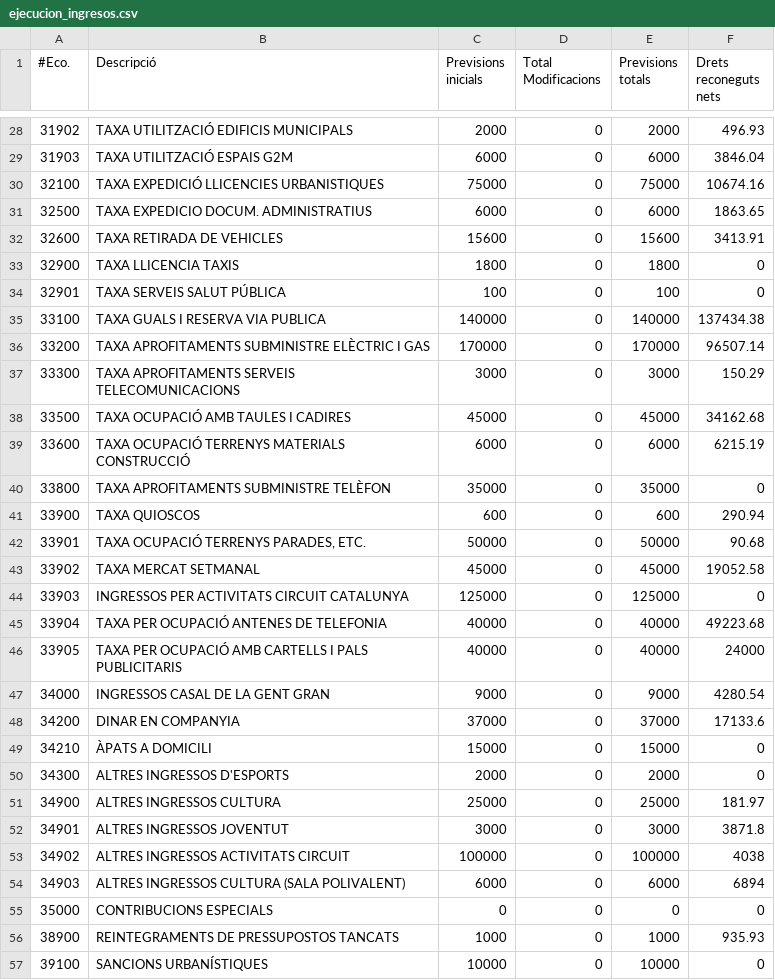
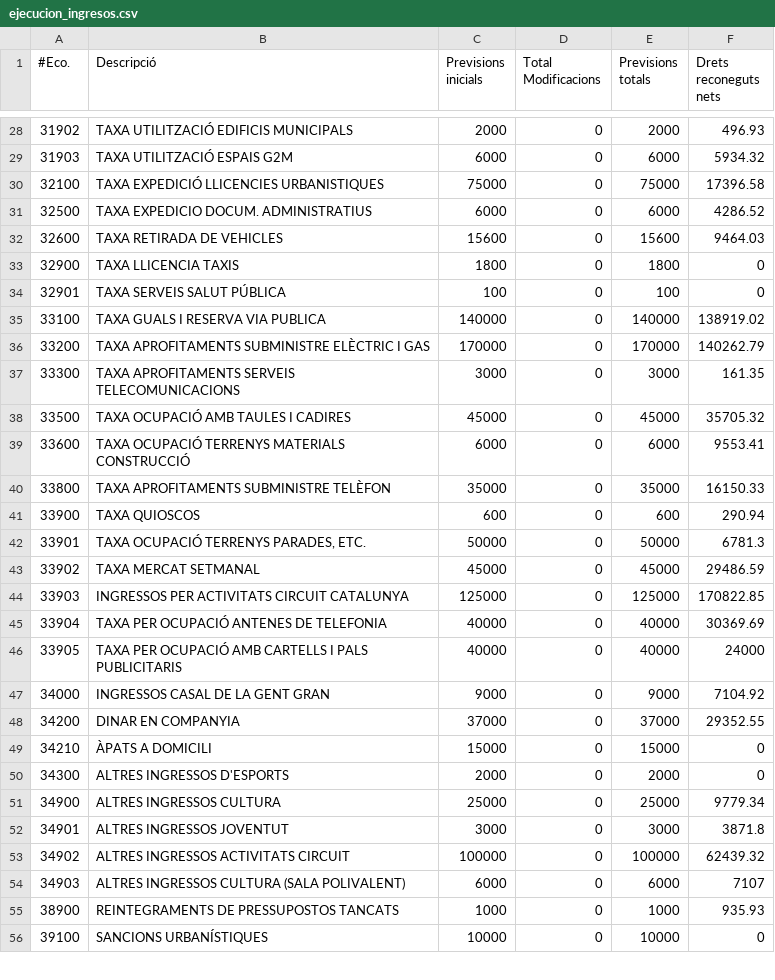
Before and after one commit to civio/presupuesto-montmelo, a CSV file: data/es/municipio/2019/ejecucion_ingresos.csv, drawn as a sheet; only a part is shown, gaps mark what is left out; the diff covers the shown part only.

```diff
--- a/data/es/municipio/2019/ejecucion_ingresos.csv
+++ b/data/es/municipio/2019/ejecucion_ingresos.csv
@@ -28,29 +28,28 @@
 31902,TAXA UTILITZACIÓ EDIFICIS MUNICIPALS,2000,0,2000,496.93
-31903,TAXA UTILITZACIÓ ESPAIS G2M,6000,0,6000,3846.04
-32100,TAXA EXPEDICIÓ  LLICENCIES URBANISTIQUES,75000,0,75000,10674.16
-32500,TAXA EXPEDICIO DOCUM. ADMINISTRATIUS,6000,0,6000,1863.65
-32600,TAXA RETIRADA DE VEHICLES,15600,0,15600,3413.91
+31903,TAXA UTILITZACIÓ ESPAIS G2M,6000,0,6000,5934.32
+32100,TAXA EXPEDICIÓ  LLICENCIES URBANISTIQUES,75000,0,75000,17396.58
+32500,TAXA EXPEDICIO DOCUM. ADMINISTRATIUS,6000,0,6000,4286.52
+32600,TAXA RETIRADA DE VEHICLES,15600,0,15600,9464.03
 32900,TAXA LLICENCIA TAXIS,1800,0,1800,0
 32901,TAXA SERVEIS SALUT PÚBLICA,100,0,100,0
-33100,TAXA GUALS I RESERVA VIA PUBLICA,140000,0,140000,137434.38
-33200,TAXA APROFITAMENTS  SUBMINISTRE ELÈCTRIC I GAS,170000,0,170000,96507.14
-33300,TAXA APROFITAMENTS SERVEIS TELECOMUNICACIONS,3000,0,3000,150.29
-33500,TAXA OCUPACIÓ AMB TAULES I CADIRES,45000,0,45000,34162.68
-33600,TAXA OCUPACIÓ TERRENYS MATERIALS CONSTRUCCIÓ,6000,0,6000,6215.19
-33800,TAXA APROFITAMENTS SUBMINISTRE TELÈFON,35000,0,35000,0
+33100,TAXA GUALS I RESERVA VIA PUBLICA,140000,0,140000,138919.02
+33200,TAXA APROFITAMENTS  SUBMINISTRE ELÈCTRIC I GAS,170000,0,170000,140262.79
+33300,TAXA APROFITAMENTS SERVEIS TELECOMUNICACIONS,3000,0,3000,161.35
+33500,TAXA OCUPACIÓ AMB TAULES I CADIRES,45000,0,45000,35705.32
+33600,TAXA OCUPACIÓ TERRENYS MATERIALS CONSTRUCCIÓ,6000,0,6000,9553.41
+33800,TAXA APROFITAMENTS SUBMINISTRE TELÈFON,35000,0,35000,16150.33
 33900,TAXA QUIOSCOS,600,0,600,290.94
-33901,"TAXA OCUPACIÓ TERRENYS PARADES, ETC.",50000,0,50000,90.68
-33902,TAXA MERCAT SETMANAL,45000,0,45000,19052.58
-33903,INGRESSOS PER ACTIVITATS CIRCUIT CATALUNYA,125000,0,125000,0
-33904,TAXA PER OCUPACIÓ ANTENES DE TELEFONIA,40000,0,40000,49223.68
+33901,"TAXA OCUPACIÓ TERRENYS PARADES, ETC.",50000,0,50000,6781.3
+33902,TAXA MERCAT SETMANAL,45000,0,45000,29486.59
+33903,INGRESSOS PER ACTIVITATS CIRCUIT CATALUNYA,125000,0,125000,170822.85
+33904,TAXA PER OCUPACIÓ ANTENES DE TELEFONIA,40000,0,40000,30369.69
 33905,TAXA PER OCUPACIÓ AMB CARTELLS I PALS PUBLICITARIS,40000,0,40000,24000
-34000,INGRESSOS CASAL DE LA GENT GRAN,9000,0,9000,4280.54
-34200,DINAR EN COMPANYIA,37000,0,37000,17133.6
+34000,INGRESSOS CASAL DE LA GENT GRAN,9000,0,9000,7104.92
+34200,DINAR EN COMPANYIA,37000,0,37000,29352.55
 34210,ÀPATS A DOMICILI,15000,0,15000,0
 34300,ALTRES INGRESSOS D'ESPORTS,2000,0,2000,0
-34900,ALTRES INGRESSOS CULTURA,25000,0,25000,181.97
+34900,ALTRES INGRESSOS CULTURA,25000,0,25000,9779.34
 34901,ALTRES INGRESSOS JOVENTUT,3000,0,3000,3871.8
-34902,ALTRES INGRESSOS ACTIVITATS CIRCUIT,100000,0,100000,4038
-34903,ALTRES INGRESSOS CULTURA (SALA POLIVALENT),6000,0,6000,6894
-35000,CONTRIBUCIONS ESPECIALS,0,0,0,0
+34902,ALTRES INGRESSOS ACTIVITATS CIRCUIT,100000,0,100000,62439.32
+34903,ALTRES INGRESSOS CULTURA (SALA POLIVALENT),6000,0,6000,7107
 38900,REINTEGRAMENTS DE PRESSUPOSTOS TANCATS,1000,0,1000,935.93
```
Also changed, not shown: 1 added row, 3 removed rows and 61 edited cells elsewhere in this file, 2 other files.
